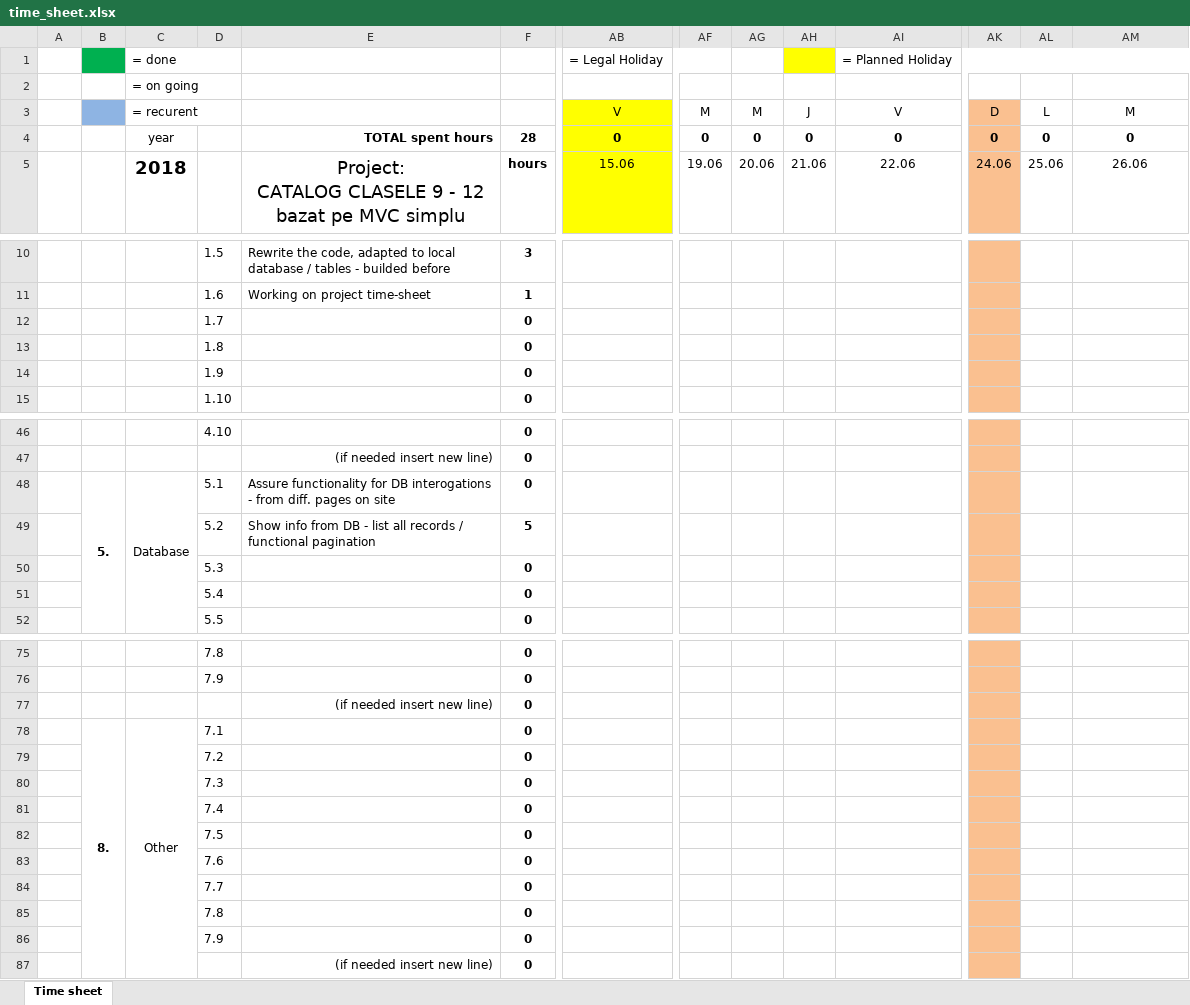
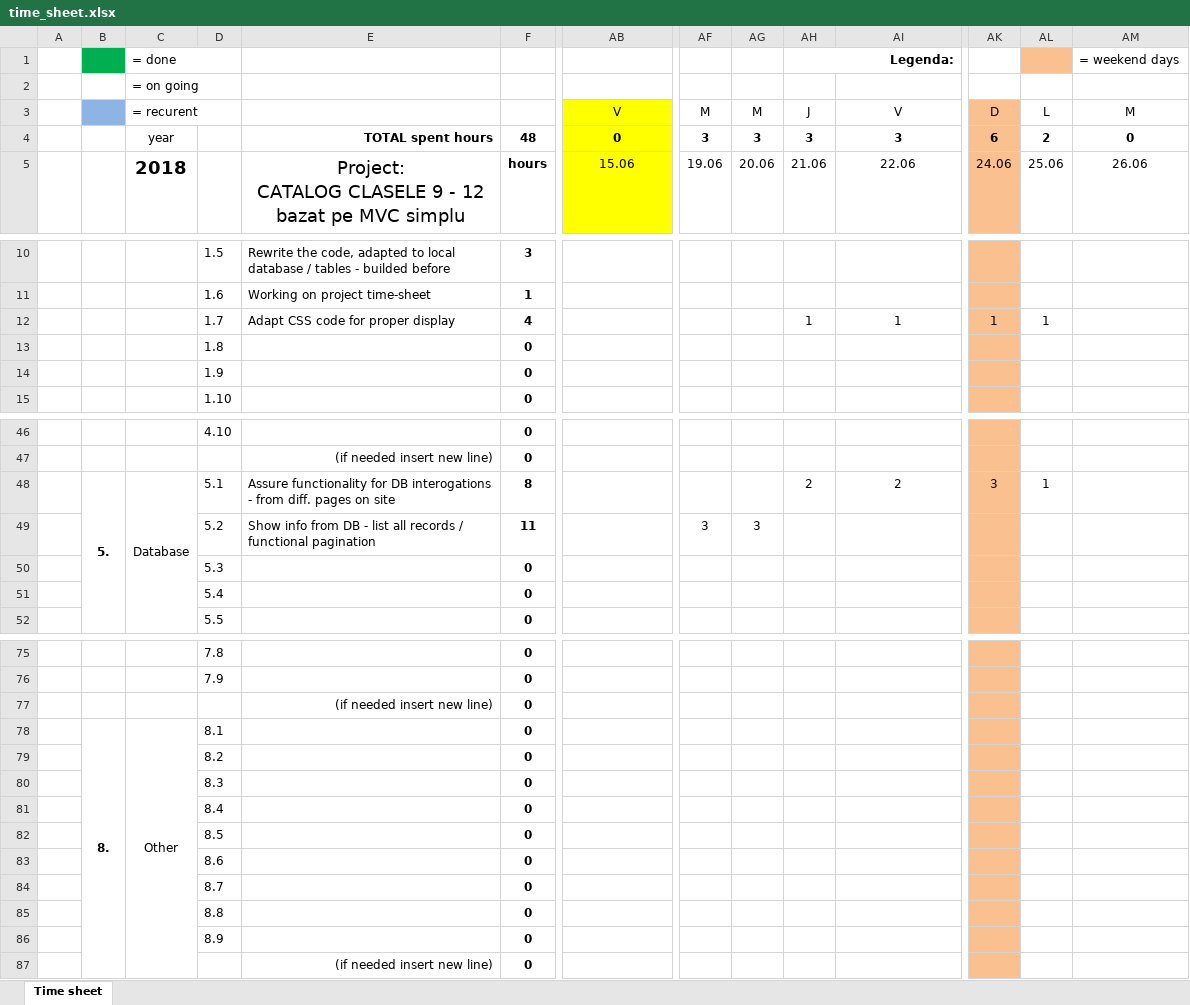
Before and after one commit to marianmircea/catalog_v5, an Excel workbook: timing/time_sheet.xlsx, sheet Time sheet, drawn as a sheet; only a part is shown, gaps mark what is left out; values as stored, in another font and other column widths than the file's, no borders; removed rows and columns are numbered as before the commit, all else as after; rows hold the shown columns only; the diff covers the shown part only; the diff names each change by its address in the sheet, - before the commit and + after, or states it on an @@ line.

```diff
--- a/timing/time_sheet.xlsx (sheet Time sheet)
+++ b/timing/time_sheet.xlsx (sheet Time sheet)
-row 1:  |  | = done |  |  |  | = Legal Holiday |  |  |  | = Planned Holiday
+row 1:  |  | = done |  |  |  |  |  |  | Legenda: |  |  |  | = weekend days
-F4: 28
+F4: 48
-AF4: 0
+AF4: 3
-AG4: 0
+AG4: 3
-AH4: 0
+AH4: 3
-AI4: 0
+AI4: 3
-AK4: 0
+AK4: 6
-AL4: 0
+AL4: 2
-row 12:  |  |  | 1.7 |  | 0
+row 12:  |  |  | 1.7 | Adapt CSS code for proper display | 4 |  |  |  | 1 | 1 | 1 | 1
-row 48:  | 5. | Database | 5.1 | Assure functionality for DB interogations - from diff. pages on site | 0
+row 48:  | 5. | Database | 5.1 | Assure functionality for DB interogations - from diff. pages on site | 8 |  |  |  | 2 | 2 | 3 | 1
-F49: 5
+F49: 11
-AF49: (empty)
+AF49: 3
-AG49: (empty)
+AG49: 3
-D78: 7.1
+D78: 8.1
-D79: 7.2
+D79: 8.2
-D80: 7.3
+D80: 8.3
-D81: 7.4
+D81: 8.4
-D82: 7.5
+D82: 8.5
-D83: 7.6
+D83: 8.6
-D84: 7.7
+D84: 8.7
-D85: 7.8
+D85: 8.8
-D86: 7.9
+D86: 8.9
```
Also changed, not shown: 2 edited cells elsewhere in this sheet, 12 other files.
